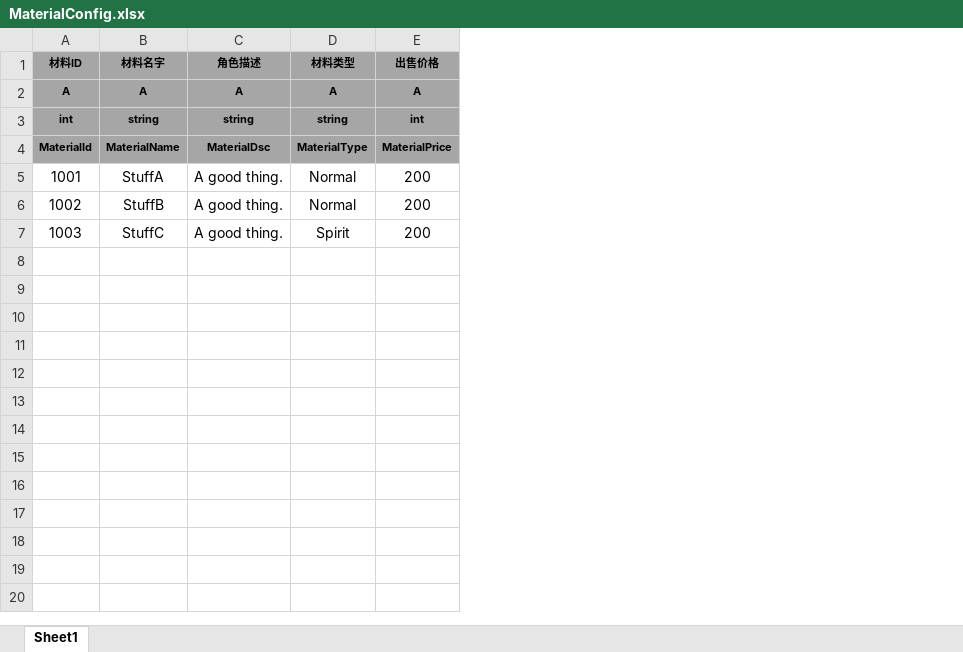
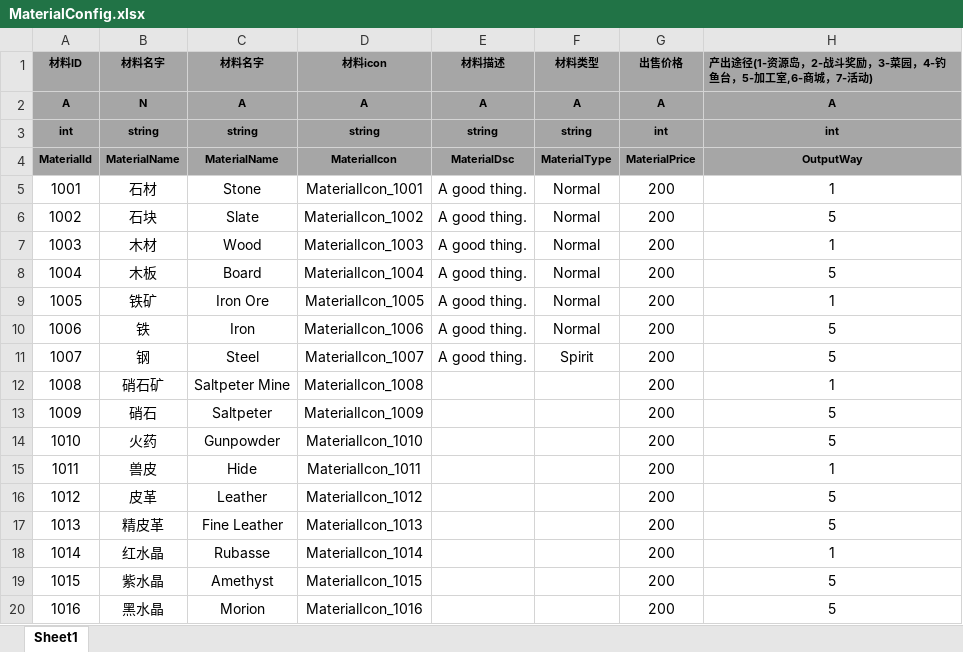
Before and after one commit to tkonexhh/LegendOfPirate, an Excel workbook: Tables/Sources/gameplay/MaterialConfig.xlsx, sheet Sheet1, drawn as a sheet; only a part is shown; values as stored, in another font and other column widths than the file's, no borders; addresses are those after the commit; the diff covers the shown part only; the diff names each change by its address in the sheet, - before the commit and + after, or states it on an @@ line.

Commit message:
材料表【MaterialConfig】内容补充

```diff
--- a/Tables/Sources/gameplay/MaterialConfig.xlsx (sheet Sheet1)
+++ b/Tables/Sources/gameplay/MaterialConfig.xlsx (sheet Sheet1)
+column C (材料名字), rows 2-7: A | string | MaterialName | Stone | Slate | Wood
+column D (材料icon), rows 2-7: A | string | MaterialIcon | MaterialIcon_1001 | MaterialIcon_1002 | MaterialIcon_1003
+column H, rows 1-7: 产出途径(1-资源岛，2-战斗奖励，3-菜园，4-钓鱼台，5-加工室,6-商城，7-活动) | A | int | OutputWay | 1 | 5 | 1
-E1: 角色描述
+E1: 材料描述
-B2 (材料名字): A
+B2 (材料名字): N
-B5 (材料名字): StuffA
+B5 (材料名字): 石材
-B6 (材料名字): StuffB
+B6 (材料名字): 石块
-B7 (材料名字): StuffC
+B7 (材料名字): 木材
-F7 (材料类型): Spirit
+F7 (材料类型): Normal
+row 8: 1004 | 木板 | Board | MaterialIcon_1004 | A good thing. | Normal | 200 | 5
+row 9: 1005 | 铁矿 | Iron Ore | MaterialIcon_1005 | A good thing. | Normal | 200 | 1
+row 10: 1006 | 铁 | Iron | MaterialIcon_1006 | A good thing. | Normal | 200 | 5
+row 11: 1007 | 钢 | Steel | MaterialIcon_1007 | A good thing. | Spirit | 200 | 5
+row 12: 1008 | 硝石矿 | Saltpeter Mine | MaterialIcon_1008 |  |  | 200 | 1
+row 13: 1009 | 硝石 | Saltpeter | MaterialIcon_1009 |  |  | 200 | 5
+row 14: 1010 | 火药 | Gunpowder | MaterialIcon_1010 |  |  | 200 | 5
+row 15: 1011 | 兽皮 | Hide | MaterialIcon_1011 |  |  | 200 | 1
+row 16: 1012 | 皮革 | Leather | MaterialIcon_1012 |  |  | 200 | 5
+row 17: 1013 | 精皮革 | Fine Leather | MaterialIcon_1013 |  |  | 200 | 5
+row 18: 1014 | 红水晶 | Rubasse | MaterialIcon_1014 |  |  | 200 | 1
+row 19: 1015 | 紫水晶 | Amethyst | MaterialIcon_1015 |  |  | 200 | 5
+row 20: 1016 | 黑水晶 | Morion | MaterialIcon_1016 |  |  | 200 | 5
```
Also changed, not shown: 22 added rows elsewhere in this sheet.
